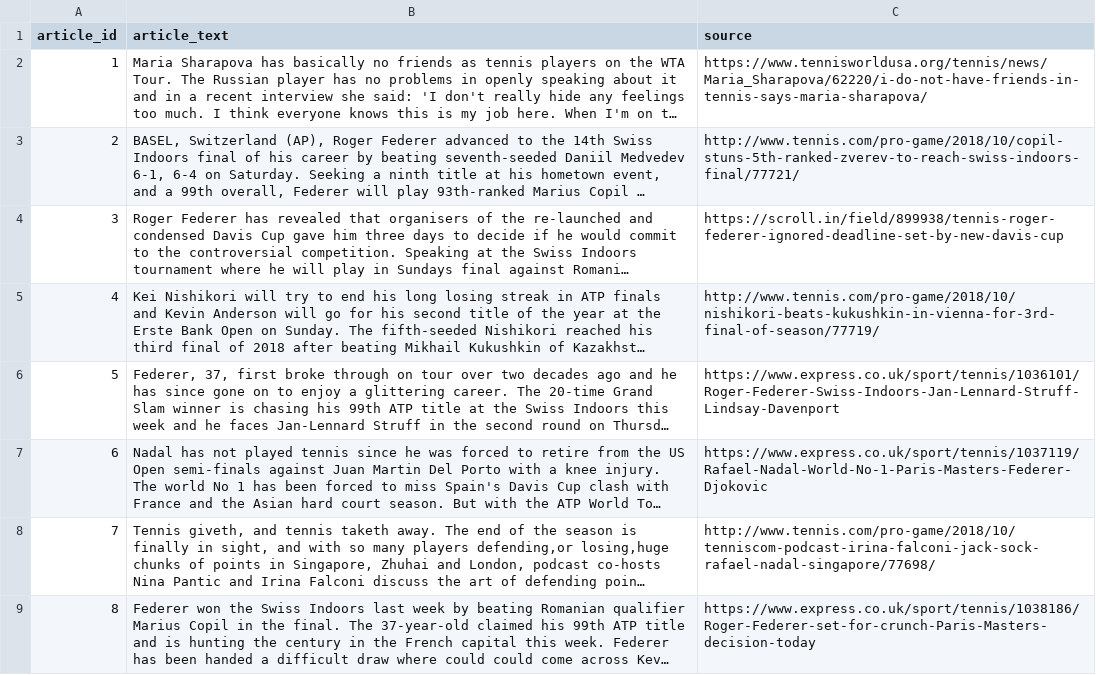
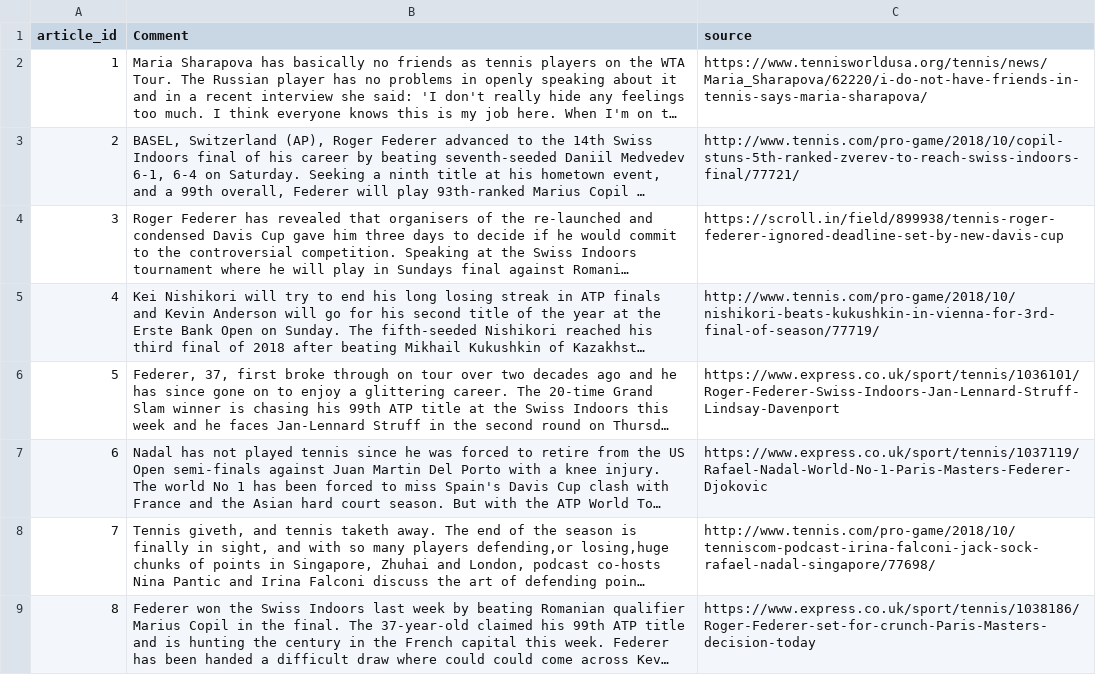
Before and after one commit to sbhrwl/customer_feedback_analysis, a CSV file: projects/CustomerFeedbackAnalysis/dataset/source/dataset_source.csv, drawn as a sheet; long unchanged cells end in …; the diff names each change by its address in the sheet, - before the commit and + after, or states it on an @@ line.

```diff
--- a/projects/CustomerFeedbackAnalysis/dataset/source/dataset_source.csv
+++ b/projects/CustomerFeedbackAnalysis/dataset/source/dataset_source.csv
-B1: article_text
+B1: Comment
```
Also changed, not shown: 11 other files.
